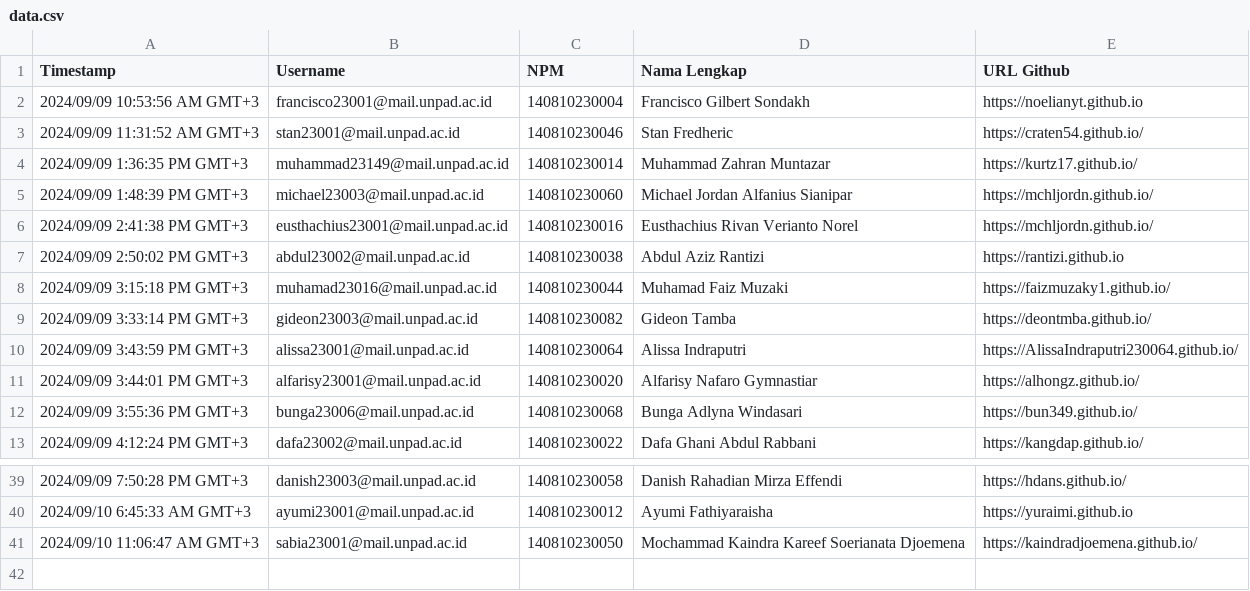
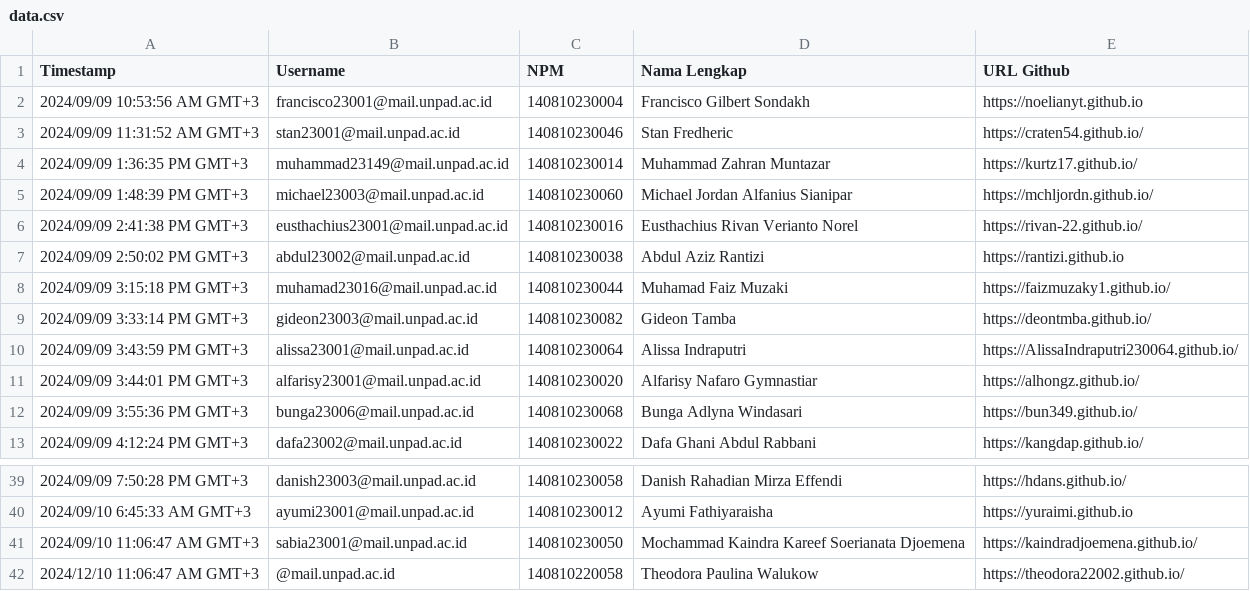
Before and after one commit to erickpaulus/erickpaulus.github.io, a CSV file: pemrograman-web/data.csv, drawn as a sheet; only a part is shown, gaps mark what is left out.

Commit message:
Update data.csv

```diff
--- a/pemrograman-web/data.csv
+++ b/pemrograman-web/data.csv
@@ -5,3 +5,3 @@ Timestamp,Username,NPM,Nama Lengkap,URL Github
 2024/09/09 1:48:39 PM GMT+3,michael23003@mail.unpad.ac.id,140810230060,Michael Jordan Alfanius Sianipar,https://mchljordn.github.io/
-2024/09/09 2:41:38 PM GMT+3,eusthachius23001@mail.unpad.ac.id,140810230016,Eusthachius Rivan Verianto Norel,https://mchljordn.github.io/
+2024/09/09 2:41:38 PM GMT+3,eusthachius23001@mail.unpad.ac.id,140810230016,Eusthachius Rivan Verianto Norel,https://rivan-22.github.io/
 2024/09/09 2:50:02 PM GMT+3,abdul23002@mail.unpad.ac.id,140810230038,Abdul Aziz Rantizi,https://rantizi.github.io
@@ -41 +41,2 @@ Timestamp,Username,NPM,Nama Lengkap,URL Github
 2024/09/10 11:06:47 AM GMT+3,sabia23001@mail.unpad.ac.id,140810230050,Mochammad Kaindra Kareef Soerianata Djoemena,https://kaindradjoemena.github.io/
+2024/12/10 11:06:47 AM GMT+3,@mail.unpad.ac.id,140810220058,Theodora Paulina Walukow,https://theodora22002.github.io/
```
